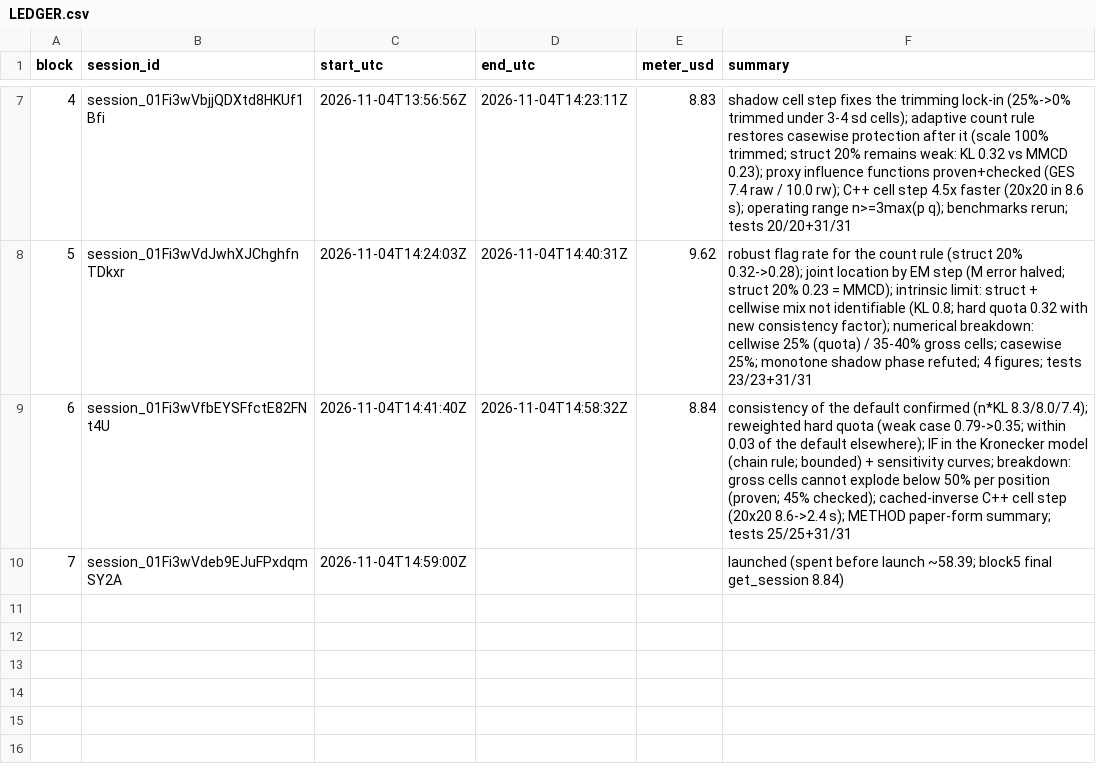
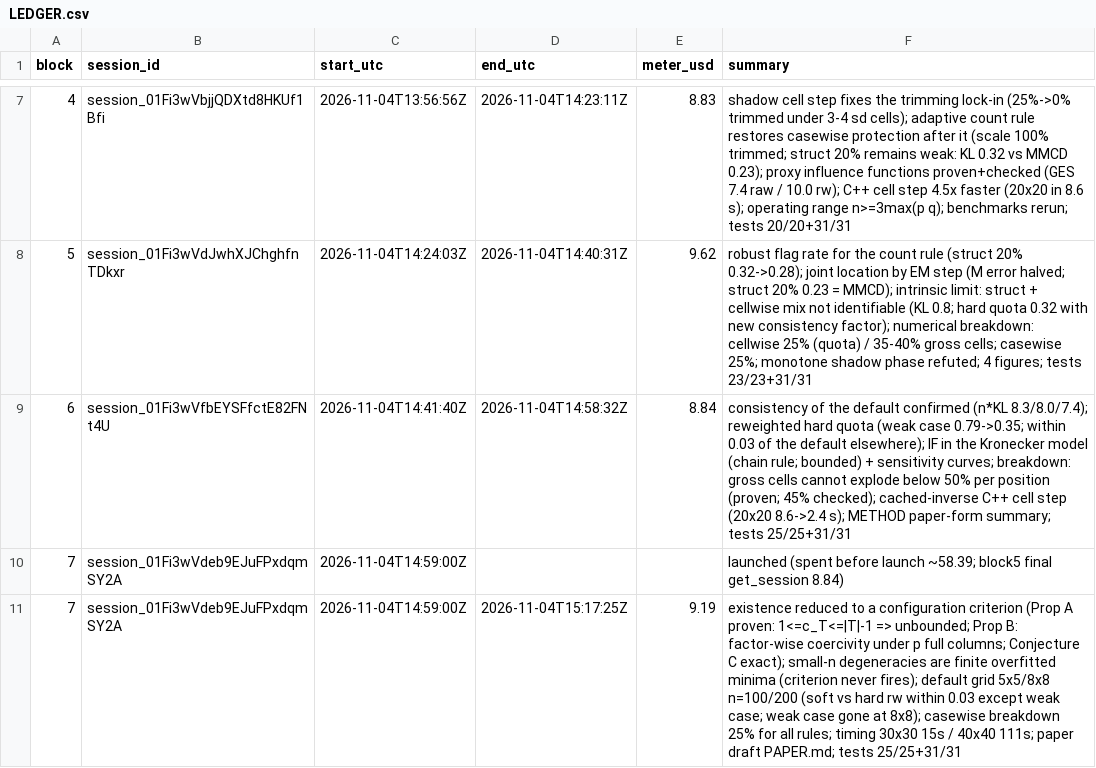
Before and after one commit to maxscheiblauer/PhD, a CSV file: notes/overnight/LEDGER.csv, drawn as a sheet; only a part is shown, gaps mark what is left out; the diff names each change by its address in the sheet, - before the commit and + after, or states it on an @@ line.

```diff
--- a/notes/overnight/LEDGER.csv
+++ b/notes/overnight/LEDGER.csv
+row 11: 7 | session_01Fi3wVdeb9EJuFPxdqmSY2A | 2026-11-04T14:59:00Z | 2026-11-04T15:17:25Z | 9.19 | existence reduced to a configuration criterion (Prop A proven: 1<=c_T<=|T|-1 => unbounded; Prop B: factor-wise coercivity under p full columns; Conjecture C exact); small-n degeneracies are finite overfitted minima (criterion never fires); default grid 5x5/8x8 n=100/200 (soft vs hard rw within 0.03 except weak case; weak case gone at 8x8); casewise breakdown 25% for all rules; timing 30x30 15s / 40x40 111s; paper draft PAPER.md; tests 25/25+31/31
```
Also changed, not shown: 3 other files.
